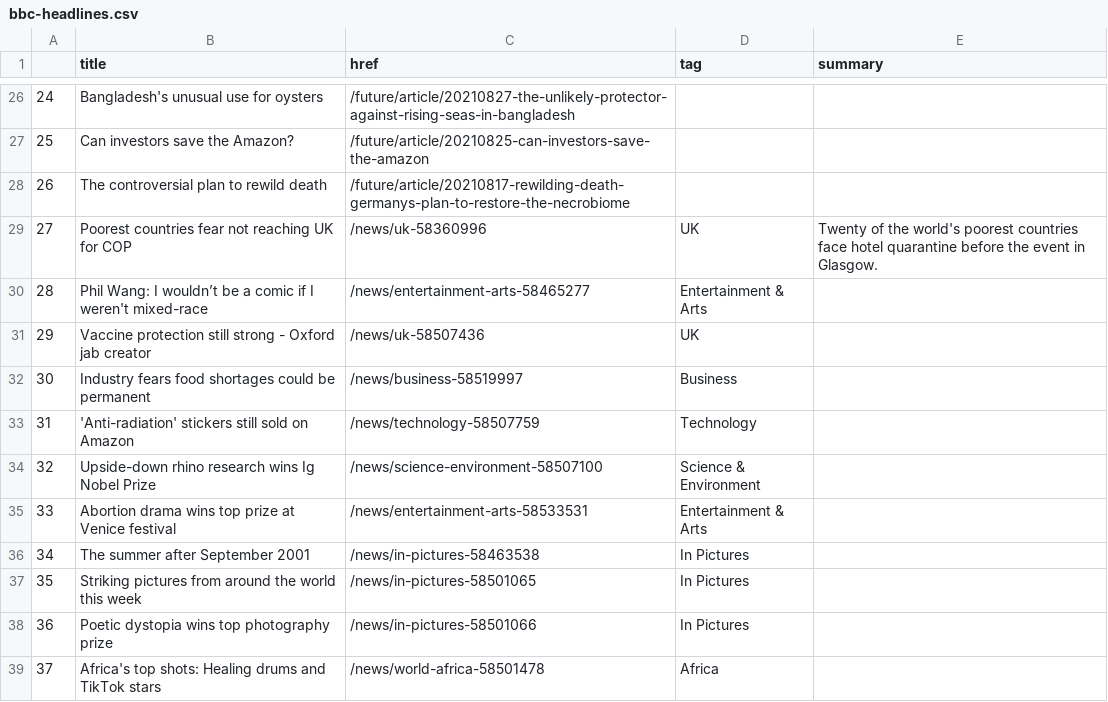
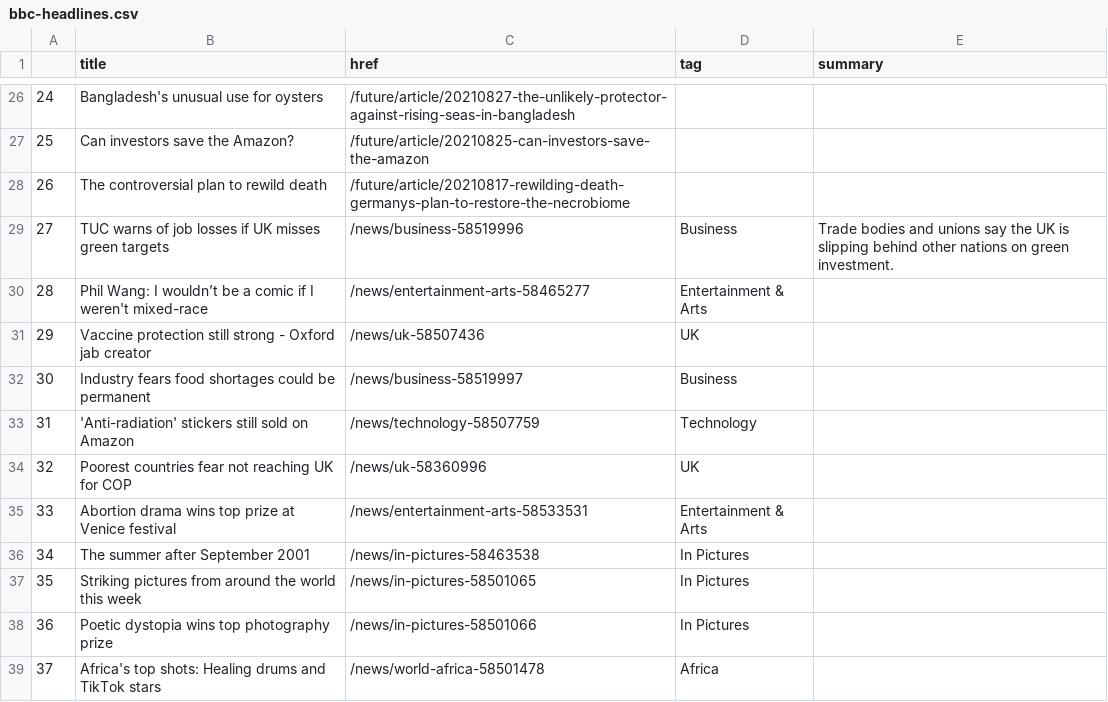
Before and after one commit to alyssafrndz/automatic-scraper, a CSV file: bbc-headlines.csv, drawn as a sheet; only a part is shown, gaps mark what is left out.

```diff
--- a/bbc-headlines.csv
+++ b/bbc-headlines.csv
@@ -28,3 +28,3 @@
 26,The controversial plan to rewild death,/future/article/20210817-rewilding-death-germanys-plan-to-restore-the-necrobiome,,
-27,Poorest countries fear not reaching UK for COP,/news/uk-58360996,UK,Twenty of the world's poorest countries face hotel quarantine before the event in Glasgow.
+27,TUC warns of job losses if UK misses green targets,/news/business-58519996,Business,Trade bodies and unions say the UK is slipping behind other nations on green investment.
 28,Phil Wang: I wouldn’t be a comic if I weren't mixed-race,/news/entertainment-arts-58465277,Entertainment & Arts,
@@ -33,3 +33,3 @@
 31,'Anti-radiation' stickers still sold on Amazon,/news/technology-58507759,Technology,
-32,Upside-down rhino research wins Ig Nobel Prize,/news/science-environment-58507100,Science & Environment,
+32,Poorest countries fear not reaching UK for COP,/news/uk-58360996,UK,
 33,Abortion drama wins top prize at Venice festival,/news/entertainment-arts-58533531,Entertainment & Arts,
```
